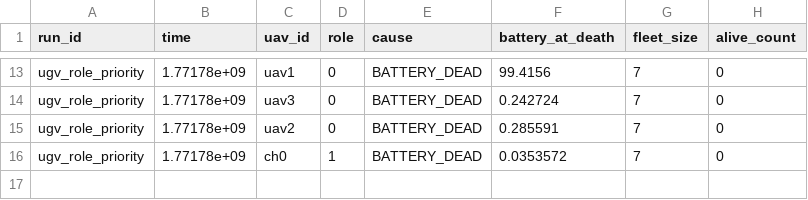
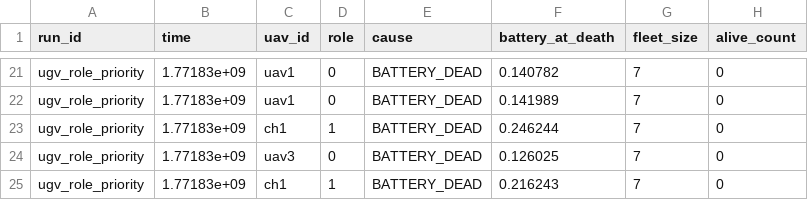
Before and after one commit to kk-Syuer/UAV_UGV_monitoring_experiment_analysis, a CSV file: data_raw/ugv_role_priority/death_events.csv, drawn as a sheet; only a part is shown, gaps mark what is left out; addresses are those after the commit; the diff covers the shown part only; the diff names each change by its address in the sheet, - before the commit and + after, or states it on an @@ line.

```diff
--- a/data_raw/ugv_role_priority/death_events.csv
+++ b/data_raw/ugv_role_priority/death_events.csv
-B21:B22 (time): 1.77178e+09
+B21:B22 (time): 1.77183e+09
-F21 (battery_at_death): 99.4156
+F21 (battery_at_death): 0.140782
-C22 (uav_id): uav3
+C22 (uav_id): uav1
-F22 (battery_at_death): 0.242724
+F22 (battery_at_death): 0.141989
+row 23: ugv_role_priority | 1.77183e+09 | ch1 | 1 | BATTERY_DEAD | 0.246244 | 7 | 0
-B24:B25 (time): 1.77178e+09
+B24:B25 (time): 1.77183e+09
-C24 (uav_id): uav2
+C24 (uav_id): uav3
-F24 (battery_at_death): 0.285591
+F24 (battery_at_death): 0.126025
-C25 (uav_id): ch0
+C25 (uav_id): ch1
-F25 (battery_at_death): 0.0353572
+F25 (battery_at_death): 0.216243
```
Also changed, not shown: 8 added rows and 30 edited cells elsewhere in this file, data_raw/ugv_role_priority/qos_metrics.csv, 16 other files.
